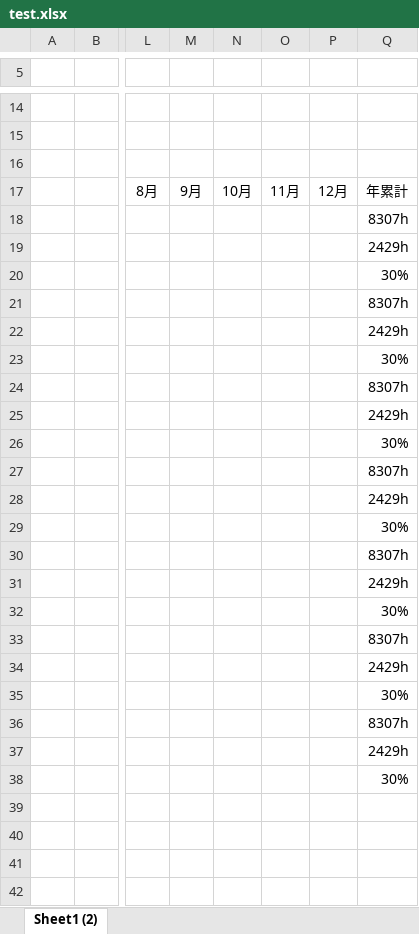
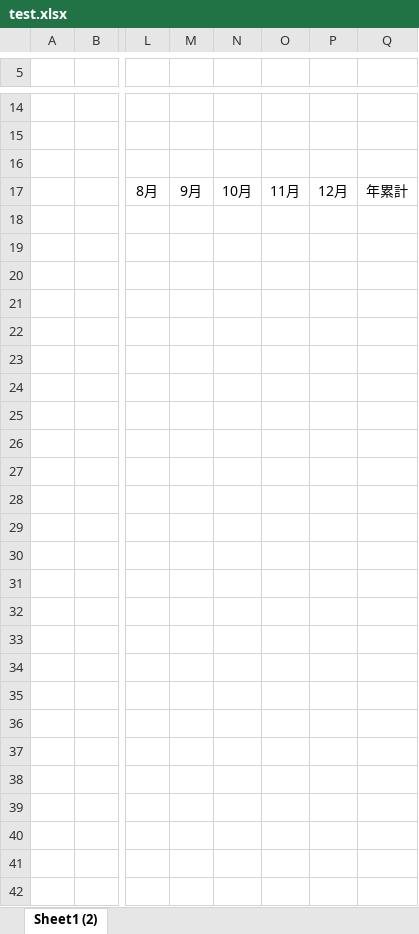
Before and after one commit to Ohtani-y/WorkHoursCalculator, an Excel workbook: ref/test.xlsx, sheet Sheet1 (2), drawn as a sheet; only a part is shown, gaps mark what is left out; values as stored, in another font and other column widths than the file's, no borders; the diff covers the shown part only; the diff names each change by its address in the sheet, - before the commit and + after, or states it on an @@ line.

```diff
--- a/ref/test.xlsx (sheet Sheet1 (2))
+++ b/ref/test.xlsx (sheet Sheet1 (2))
-Q18: 8307h
+Q18: (empty)
-Q19: 2429h
+Q19: (empty)
-Q20: 30%
+Q20: (empty)
-Q21: 8307h
+Q21: (empty)
-Q22: 2429h
+Q22: (empty)
-Q23: 30%
+Q23: (empty)
-Q24: 8307h
+Q24: (empty)
-Q25: 2429h
+Q25: (empty)
-Q26: 30%
+Q26: (empty)
-Q27: 8307h
+Q27: (empty)
-Q28: 2429h
+Q28: (empty)
-Q29: 30%
+Q29: (empty)
-Q30: 8307h
+Q30: (empty)
-Q31: 2429h
+Q31: (empty)
-Q32: 30%
+Q32: (empty)
-Q33: 8307h
+Q33: (empty)
-Q34: 2429h
+Q34: (empty)
-Q35: 30%
+Q35: (empty)
-Q36: 8307h
+Q36: (empty)
-Q37: 2429h
+Q37: (empty)
-Q38: 30%
+Q38: (empty)
```
Also changed, not shown: 2 added rows, 2 removed rows and 3 edited cells elsewhere in this sheet, ref/残業申請サンプル.xlsx, result/result.xlsx, 1 other file.
